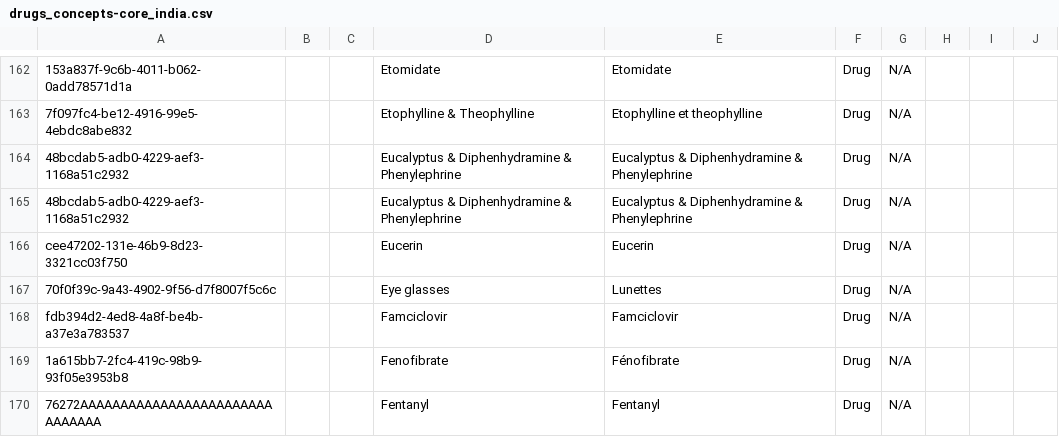
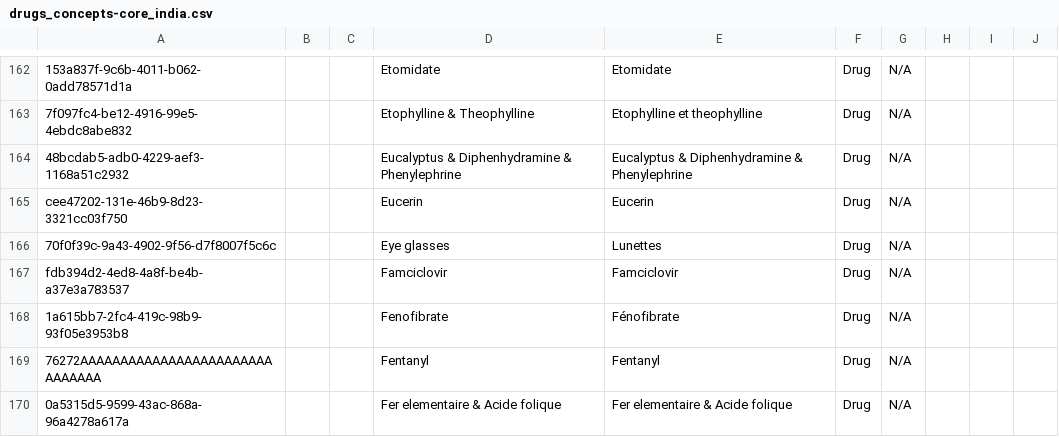
Before and after one commit to Habib-Bushira-Consultancy/openmrs-content-referenceapplication-india, a CSV file: configuration/backend_configuration/concepts/drugs_concepts-core_india.csv, drawn as a sheet; only a part is shown, gaps mark what is left out; the shorter side is filled out with more unchanged rows; the diff names each change by its address in the sheet, - before the commit and + after, or states it on an @@ line.

```diff
--- a/configuration/backend_configuration/concepts/drugs_concepts-core_india.csv
+++ b/configuration/backend_configuration/concepts/drugs_concepts-core_india.csv
-row 165: 48bcdab5-adb0-4229-aef3-1168a51c2932 |  |  | Eucalyptus & Diphenhydramine & Phenylephrine | Eucalyptus & Diphenhydramine & Phenylephrine | Drug | N/A
```
Also changed, not shown: 3 other files.
